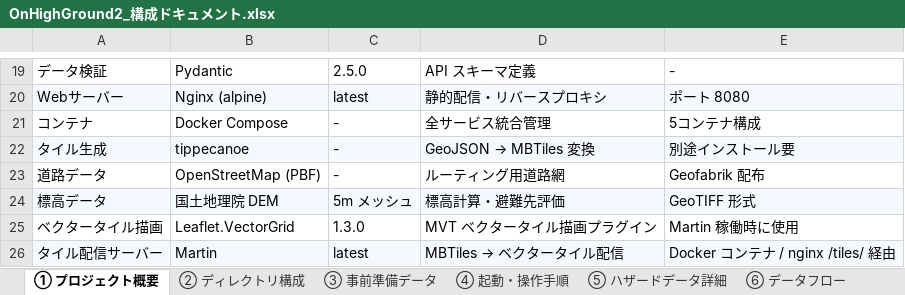
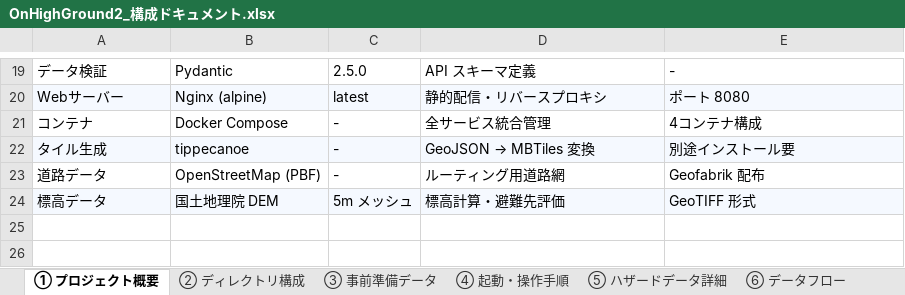
Before and after one commit to brokendish/OnHighGround2, an Excel workbook: OnHighGround2_構成ドキュメント.xlsx, sheet ① プロジェクト概要, drawn as a sheet; only a part is shown, gaps mark what is left out; values as stored, in another font and other column widths than the file's, no borders; the diff names each change by its address in the sheet, - before the commit and + after, or states it on an @@ line.

```diff
--- a/OnHighGround2_構成ドキュメント.xlsx (sheet ① プロジェクト概要)
+++ b/OnHighGround2_構成ドキュメント.xlsx (sheet ① プロジェクト概要)
-E21: 5コンテナ構成
+E21: 4コンテナ構成
-row 25: ベクタータイル描画 | Leaflet.VectorGrid | 1.3.0 | MVT ベクタータイル描画プラグイン | Martin 稼働時に使用
-row 26: タイル配信サーバー | Martin | latest | MBTiles → ベクタータイル配信 | Docker コンテナ / nginx /tiles/ 経由
```
Also changed, not shown: sheet ② ディレクトリ構成, sheet ③ 事前準備データ, sheet ⑥ データフロー, sheet ⑤ ハザードデータ詳細, sheet ④ 起動・操作手順, 7 other files.
